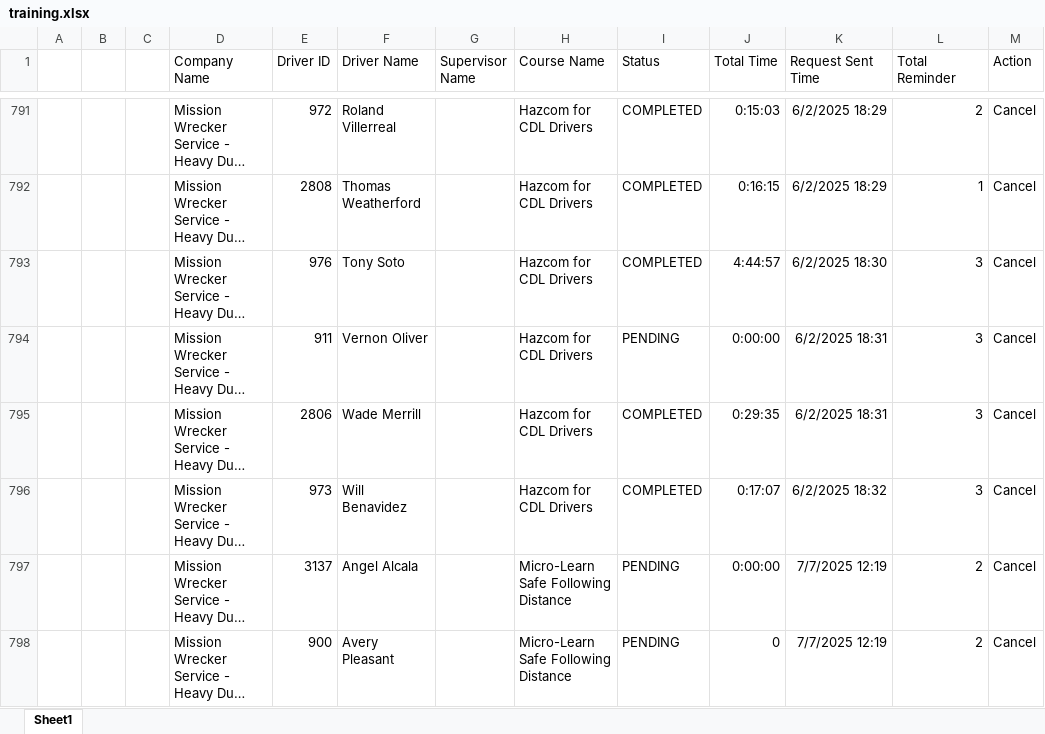
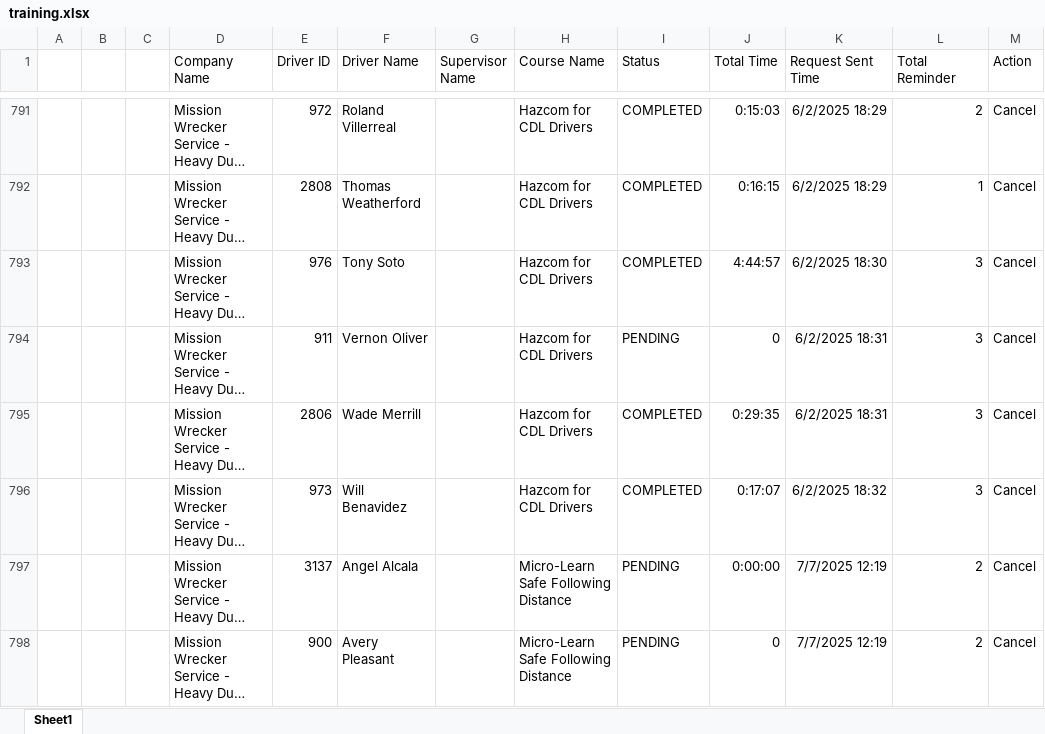
Before and after one commit to jmullins-DEN/Mission-Wrecker, an Excel workbook: training.xlsx, sheet Sheet1, drawn as a sheet; only a part is shown, gaps mark what is left out; long unchanged cells end in …; values as stored, in another font and other column widths than the file's, no borders; the diff names each change by its address in the sheet, - before the commit and + after, or states it on an @@ line.

Commit message:
Weekly data update: training.xlsx

```diff
--- a/training.xlsx (sheet Sheet1)
+++ b/training.xlsx (sheet Sheet1)
-J794 (Total Time): 0:00:00
+J794 (Total Time): 0
```
